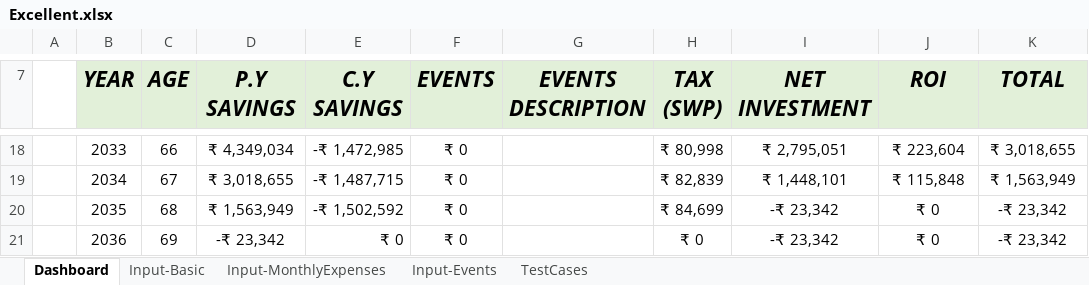
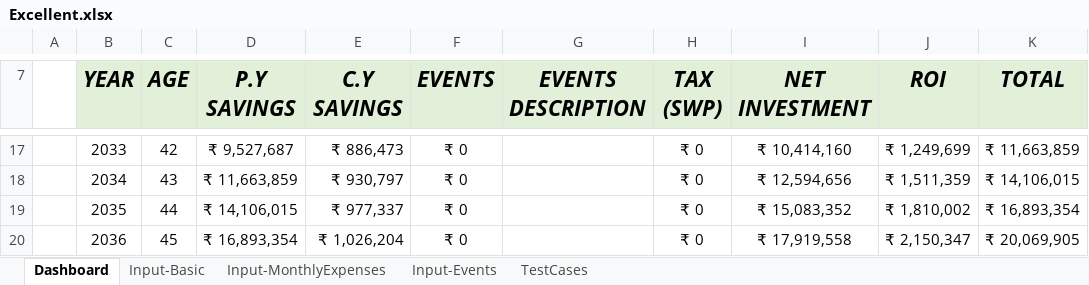
Before and after one commit to MetaNaveen/Excellent, an Excel workbook: Excellent.xlsx, sheet Dashboard, drawn as a sheet; only a part is shown, gaps mark what is left out; values as stored, in another font and other column widths than the file's, no borders; charts and pictures and conditional formats not drawn; addresses are those after the commit; the diff covers the shown part only; the diff names each change by its address in the sheet, - before the commit and + after, or states it on an @@ line.

Commit message:
Minor changes

```diff
--- a/Excellent.xlsx (sheet Dashboard)
+++ b/Excellent.xlsx (sheet Dashboard)
-C17 (AGE): 66
+C17 (AGE): 42
-D17 (P.Y SAVINGS): ₹ 4,349,034
+D17 (P.Y SAVINGS): ₹ 9,527,687
-E17 (C.Y SAVINGS): -₹ 1,472,985
+E17 (C.Y SAVINGS): ₹ 886,473
-H17 (TAX (SWP)): ₹ 80,998
+H17 (TAX (SWP)): ₹ 0
-I17 (NET INVESTMENT): ₹ 2,795,051
+I17 (NET INVESTMENT): ₹ 10,414,160
-J17 (ROI): ₹ 223,604
+J17 (ROI): ₹ 1,249,699
-K17 (TOTAL): ₹ 3,018,655
+K17 (TOTAL): ₹ 11,663,859
-C18 (AGE): 67
+C18 (AGE): 43
-D18 (P.Y SAVINGS): ₹ 3,018,655
+D18 (P.Y SAVINGS): ₹ 11,663,859
-E18 (C.Y SAVINGS): -₹ 1,487,715
+E18 (C.Y SAVINGS): ₹ 930,797
-H18 (TAX (SWP)): ₹ 82,839
+H18 (TAX (SWP)): ₹ 0
-I18 (NET INVESTMENT): ₹ 1,448,101
+I18 (NET INVESTMENT): ₹ 12,594,656
-J18 (ROI): ₹ 115,848
+J18 (ROI): ₹ 1,511,359
-K18 (TOTAL): ₹ 1,563,949
+K18 (TOTAL): ₹ 14,106,015
-C19 (AGE): 68
+C19 (AGE): 44
-D19 (P.Y SAVINGS): ₹ 1,563,949
+D19 (P.Y SAVINGS): ₹ 14,106,015
-E19 (C.Y SAVINGS): -₹ 1,502,592
+E19 (C.Y SAVINGS): ₹ 977,337
-H19 (TAX (SWP)): ₹ 84,699
+H19 (TAX (SWP)): ₹ 0
-I19 (NET INVESTMENT): -₹ 23,342
+I19 (NET INVESTMENT): ₹ 15,083,352
-J19 (ROI): ₹ 0
+J19 (ROI): ₹ 1,810,002
-K19 (TOTAL): -₹ 23,342
+K19 (TOTAL): ₹ 16,893,354
-C20 (AGE): 69
+C20 (AGE): 45
-D20 (P.Y SAVINGS): -₹ 23,342
+D20 (P.Y SAVINGS): ₹ 16,893,354
-E20 (C.Y SAVINGS): ₹ 0
+E20 (C.Y SAVINGS): ₹ 1,026,204
-I20 (NET INVESTMENT): -₹ 23,342
+I20 (NET INVESTMENT): ₹ 17,919,558
-J20 (ROI): ₹ 0
+J20 (ROI): ₹ 2,150,347
-K20 (TOTAL): -₹ 23,342
+K20 (TOTAL): ₹ 20,069,905
```
Also changed, not shown: 1 added row, 1 removed row and 676 edited cells elsewhere in this sheet, sheet Input-Events, sheet Input-Basic, sheet Input-MonthlyExpenses, formulas that keep their value.
